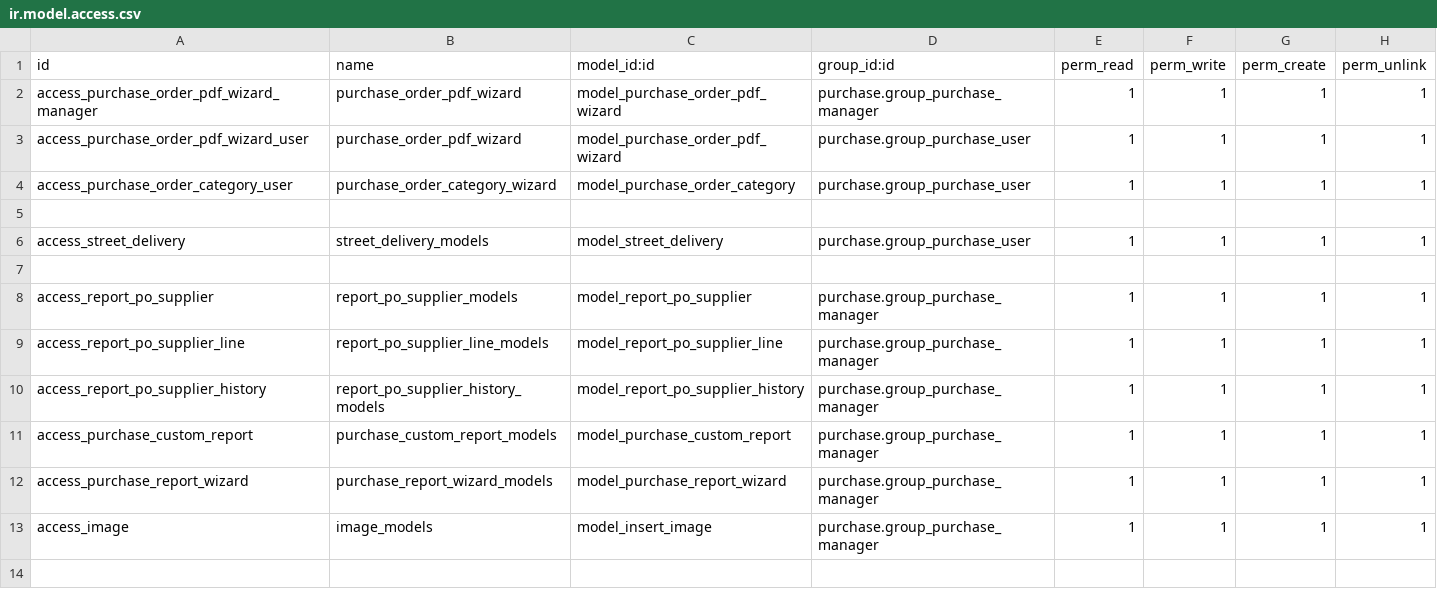
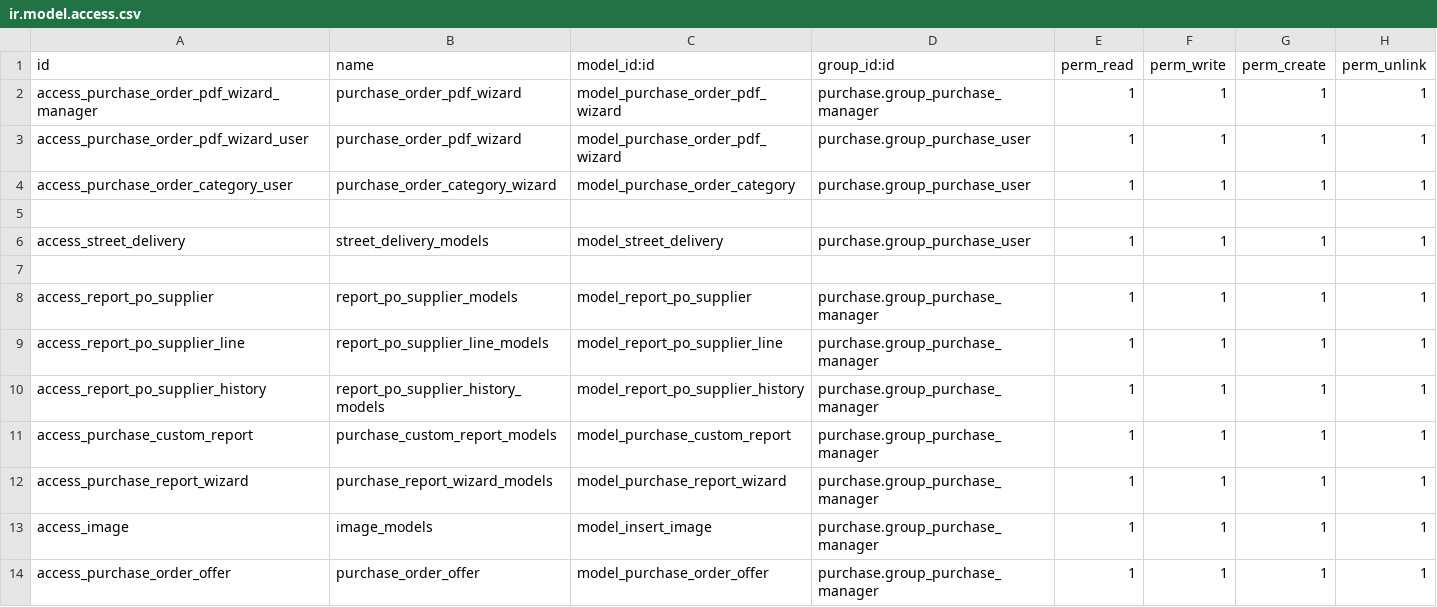
Before and after one commit to ivanvincent/odoo_14_altinexpd, a CSV file: inherit_purchase_order/security/ir.model.access.csv, drawn as a sheet.

```diff
--- a/inherit_purchase_order/security/ir.model.access.csv
+++ b/inherit_purchase_order/security/ir.model.access.csv
@@ -13 +13,2 @@ access_purchase_report_wizard,purchase_report_wizard_models,model_purchase_repor
 access_image,image_models,model_insert_image,purchase.group_purchase_manager,1,1,1,1
+access_purchase_order_offer,purchase_order_offer,model_purchase_order_offer,purchase.group_purchase_manager,1,1,1,1
```
Also changed, not shown: 2 other files.
